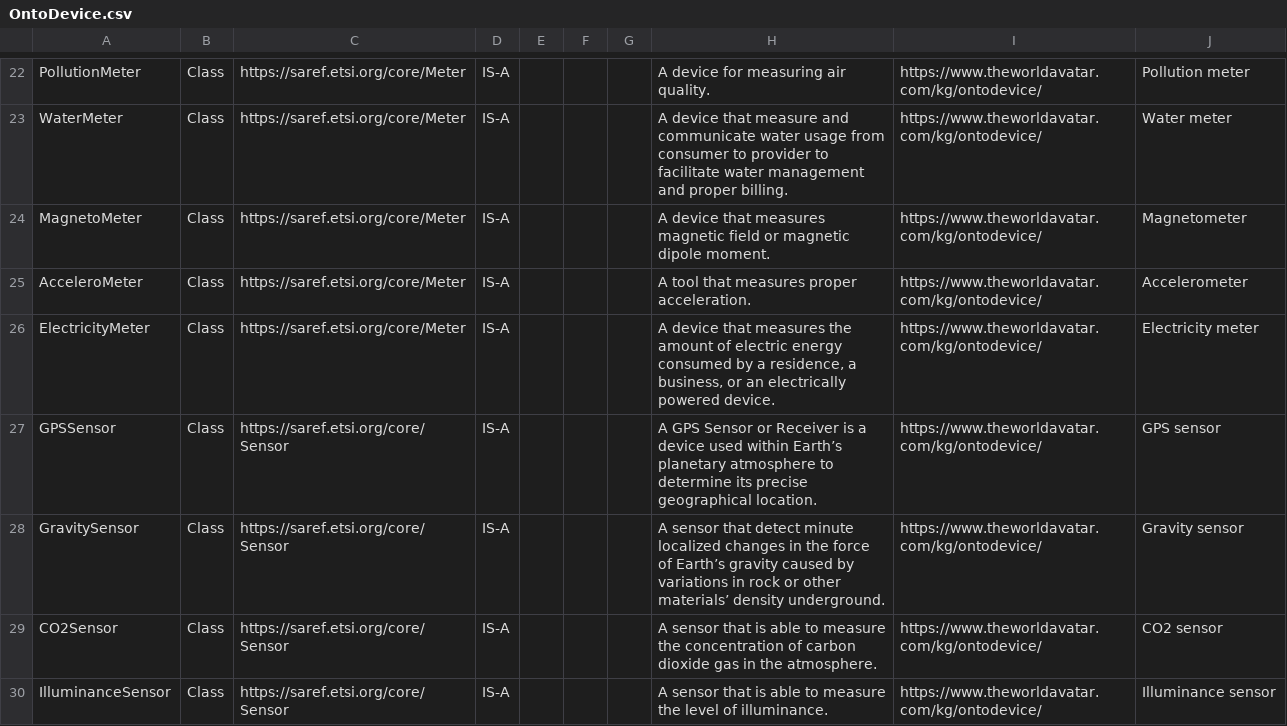
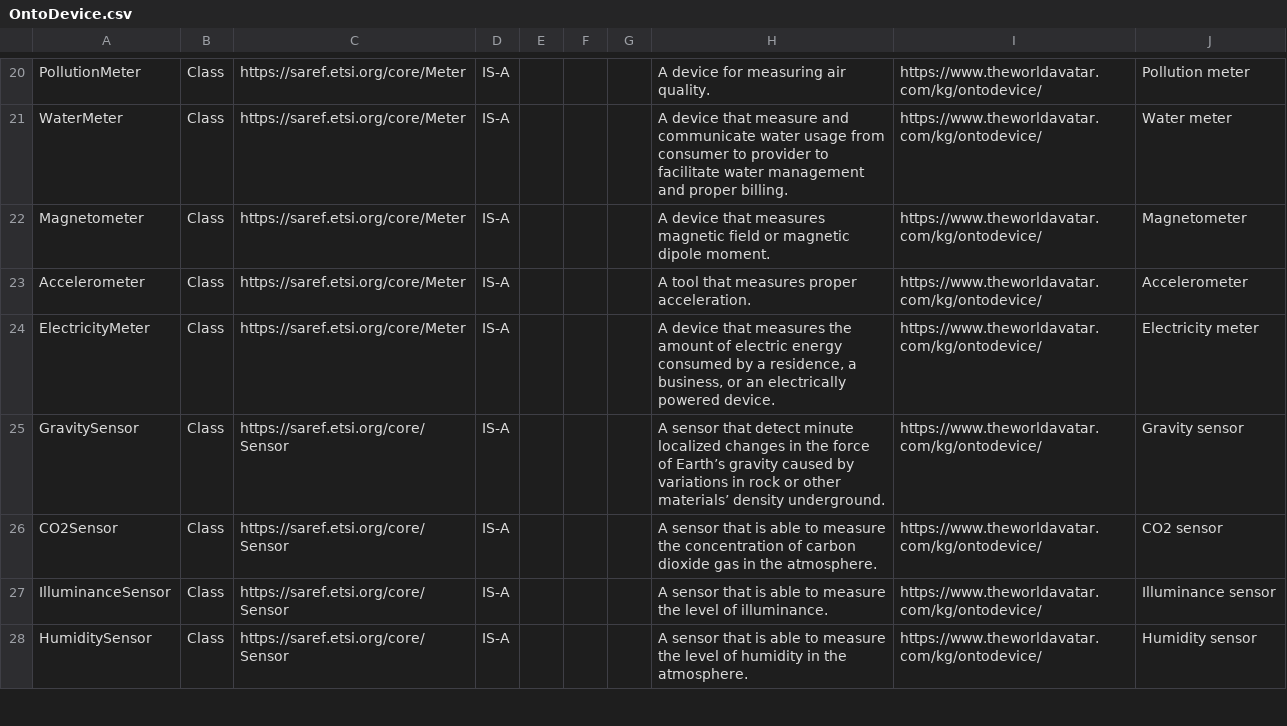
Before and after one commit to msff2/ontology, a CSV file: JPS_Ontology/ontology/ontodevice/OntoDevice.csv, drawn as a sheet; only a part is shown, gaps mark what is left out; the shorter side is filled out with more unchanged rows; the diff covers the shown part only.

Commit message:
1464-dev-ontodevice: Update ontodevice csv and owl files

```diff
--- a/JPS_Ontology/ontology/ontodevice/OntoDevice.csv
+++ b/JPS_Ontology/ontology/ontodevice/OntoDevice.csv
@@ -23,6 +21,5 @@ PollutionMeter,Class,https://saref.etsi.org/core/Meter,IS-A,,,,A device for meas
 WaterMeter,Class,https://saref.etsi.org/core/Meter,IS-A,,,,A device that measure and communicate water usage from consumer to provider to facilitate water management and proper billing.,https://www.theworldavatar.com/kg/ontodevice/,Water meter
-MagnetoMeter,Class,https://saref.etsi.org/core/Meter,IS-A,,,,A device that measures magnetic field or magnetic dipole moment.,https://www.theworldavatar.com/kg/ontodevice/,Magnetometer
-AcceleroMeter,Class,https://saref.etsi.org/core/Meter,IS-A,,,,A tool that measures proper acceleration.,https://www.theworldavatar.com/kg/ontodevice/,Accelerometer
+Magnetometer,Class,https://saref.etsi.org/core/Meter,IS-A,,,,A device that measures magnetic field or magnetic dipole moment.,https://www.theworldavatar.com/kg/ontodevice/,Magnetometer
+Accelerometer,Class,https://saref.etsi.org/core/Meter,IS-A,,,,A tool that measures proper acceleration.,https://www.theworldavatar.com/kg/ontodevice/,Accelerometer
 ElectricityMeter,Class,https://saref.etsi.org/core/Meter,IS-A,,,,"A device that measures the amount of electric energy consumed by a residence, a business, or an electrically powered device.",https://www.theworldavatar.com/kg/ontodevice/,Electricity meter
-GPSSensor,Class,https://saref.etsi.org/core/Sensor,IS-A,,,,A GPS Sensor or Receiver is a device used within Earth’s planetary atmosphere to determine its precise geographical location.,https://www.theworldavatar.com/kg/ontodevice/,GPS sensor
 GravitySensor,Class,https://saref.etsi.org/core/Sensor,IS-A,,,,A sensor that detect minute localized changes in the force of Earth’s gravity caused by variations in rock or other materials’ density underground.,https://www.theworldavatar.com/kg/ontodevice/,Gravity sensor
```
Also changed, not shown: 2 added rows, 7 removed rows and 3 edited cells elsewhere in this file, 1 other file.
